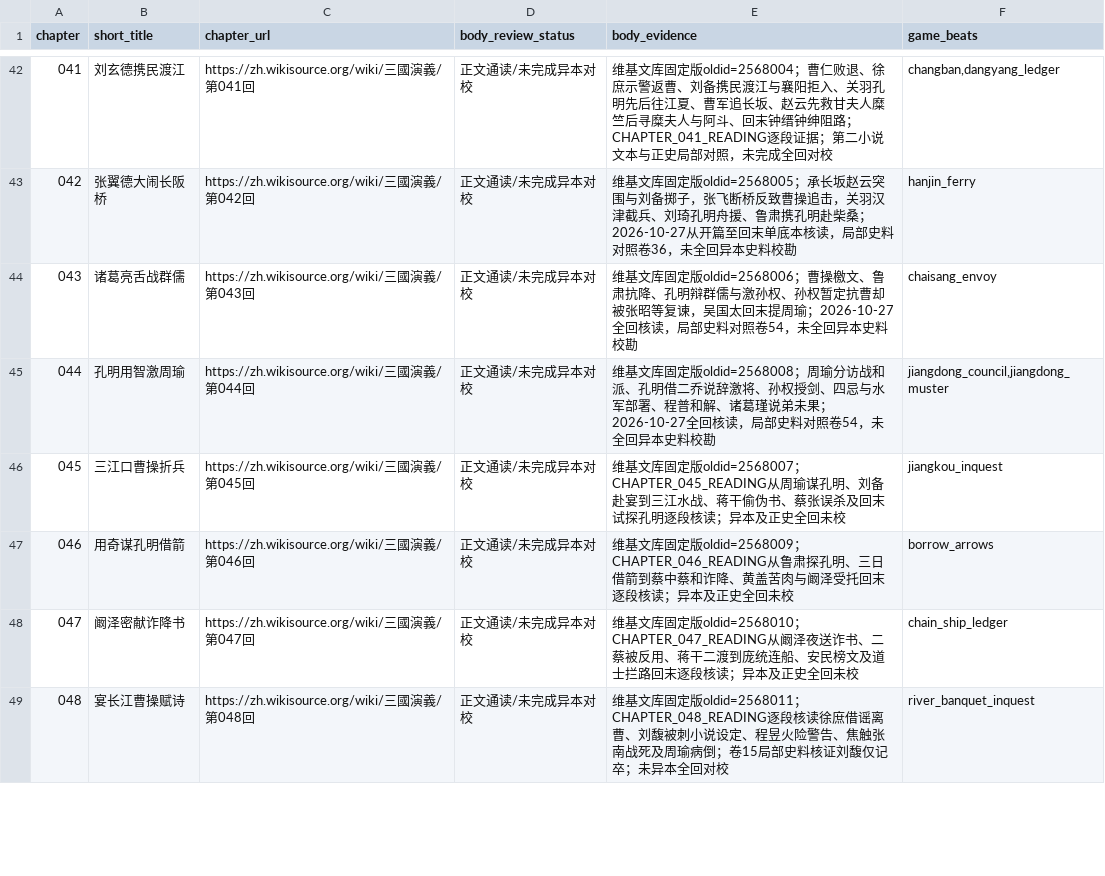
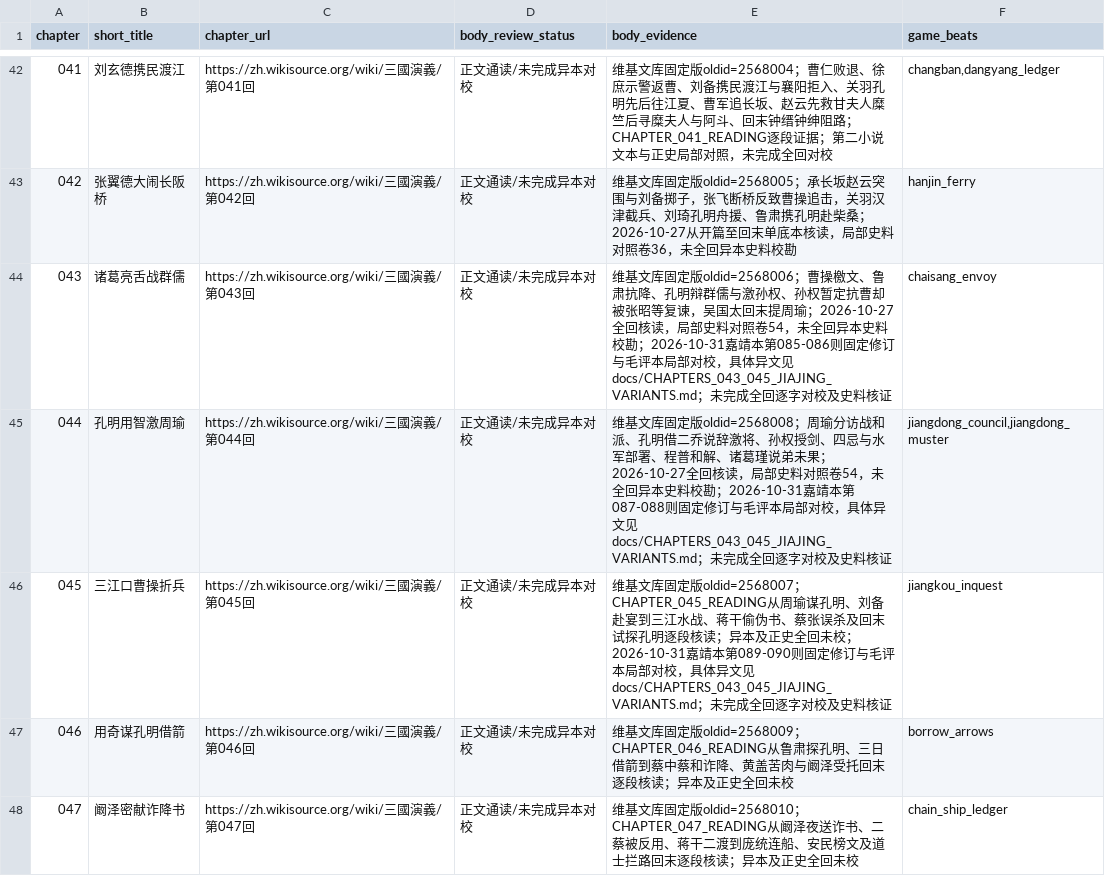
Before and after one commit to jackson-heylion/Three-Kingdoms-Spire-Reborn, a TSV file: data/chapter_body_audit.tsv, drawn as a sheet; only a part is shown, gaps mark what is left out; the shorter side is filled out with more unchanged rows.

Commit message:
feat(lore): pin chapters 043-045 dual-edition witnesses and preserve playable accountability

```diff
--- a/data/chapter_body_audit.tsv
+++ b/data/chapter_body_audit.tsv
@@ -43,5 +43,5 @@ chapter	short_title	chapter_url	body_review_status	body_evidence	game_beats
 042	张翼德大闹长阪桥	https://zh.wikisource.org/wiki/三國演義/第042回	正文通读/未完成异本对校	维基文库固定版oldid=2568005；承长坂赵云突围与刘备掷子，张飞断桥反致曹操追击，关羽汉津截兵、刘琦孔明舟援、鲁肃携孔明赴柴桑；2026-10-27从开篇至回末单底本核读，局部史料对照卷36，未全回异本史料校勘	hanjin_ferry
-043	诸葛亮舌战群儒	https://zh.wikisource.org/wiki/三國演義/第043回	正文通读/未完成异本对校	维基文库固定版oldid=2568006；曹操檄文、鲁肃抗降、孔明辩群儒与激孙权、孙权暂定抗曹却被张昭等复谏，吴国太回末提周瑜；2026-10-27全回核读，局部史料对照卷54，未全回异本史料校勘	chaisang_envoy
-044	孔明用智激周瑜	https://zh.wikisource.org/wiki/三國演義/第044回	正文通读/未完成异本对校	维基文库固定版oldid=2568008；周瑜分访战和派、孔明借二乔说辞激将、孙权授剑、四忌与水军部署、程普和解、诸葛瑾说弟未果；2026-10-27全回核读，局部史料对照卷54，未全回异本史料校勘	jiangdong_council,jiangdong_muster
-045	三江口曹操折兵	https://zh.wikisource.org/wiki/三國演義/第045回	正文通读/未完成异本对校	维基文库固定版oldid=2568007；CHAPTER_045_READING从周瑜谋孔明、刘备赴宴到三江水战、蒋干偷伪书、蔡张误杀及回末试探孔明逐段核读；异本及正史全回未校	jiangkou_inquest
+043	诸葛亮舌战群儒	https://zh.wikisource.org/wiki/三國演義/第043回	正文通读/未完成异本对校	维基文库固定版oldid=2568006；曹操檄文、鲁肃抗降、孔明辩群儒与激孙权、孙权暂定抗曹却被张昭等复谏，吴国太回末提周瑜；2026-10-27全回核读，局部史料对照卷54，未全回异本史料校勘；2026-10-31嘉靖本第085-086则固定修订与毛评本局部对校，具体异文见 docs/CHAPTERS_043_045_JIAJING_VARIANTS.md；未完成全回逐字对校及史料核证	chaisang_envoy
+044	孔明用智激周瑜	https://zh.wikisource.org/wiki/三國演義/第044回	正文通读/未完成异本对校	维基文库固定版oldid=2568008；周瑜分访战和派、孔明借二乔说辞激将、孙权授剑、四忌与水军部署、程普和解、诸葛瑾说弟未果；2026-10-27全回核读，局部史料对照卷54，未全回异本史料校勘；2026-10-31嘉靖本第087-088则固定修订与毛评本局部对校，具体异文见 docs/CHAPTERS_043_045_JIAJING_VARIANTS.md；未完成全回逐字对校及史料核证	jiangdong_council,jiangdong_muster
+045	三江口曹操折兵	https://zh.wikisource.org/wiki/三國演義/第045回	正文通读/未完成异本对校	维基文库固定版oldid=2568007；CHAPTER_045_READING从周瑜谋孔明、刘备赴宴到三江水战、蒋干偷伪书、蔡张误杀及回末试探孔明逐段核读；异本及正史全回未校；2026-10-31嘉靖本第089-090则固定修订与毛评本局部对校，具体异文见 docs/CHAPTERS_043_045_JIAJING_VARIANTS.md；未完成全回逐字对校及史料核证	jiangkou_inquest
 046	用奇谋孔明借箭	https://zh.wikisource.org/wiki/三國演義/第046回	正文通读/未完成异本对校	维基文库固定版oldid=2568009；CHAPTER_046_READING从鲁肃探孔明、三日借箭到蔡中蔡和诈降、黄盖苦肉与阚泽受托回末逐段核读；异本及正史全回未校	borrow_arrows
```
Also changed, not shown: 6 other files.
